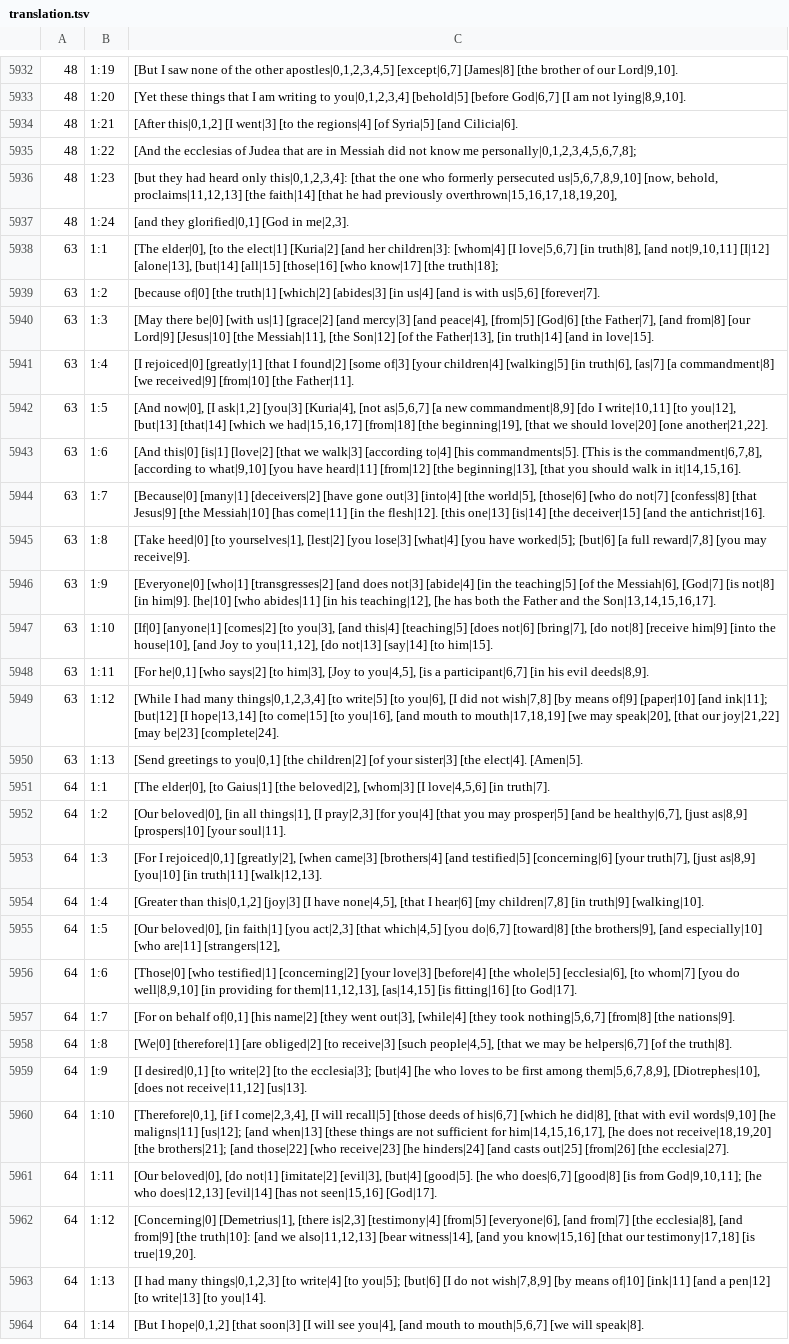
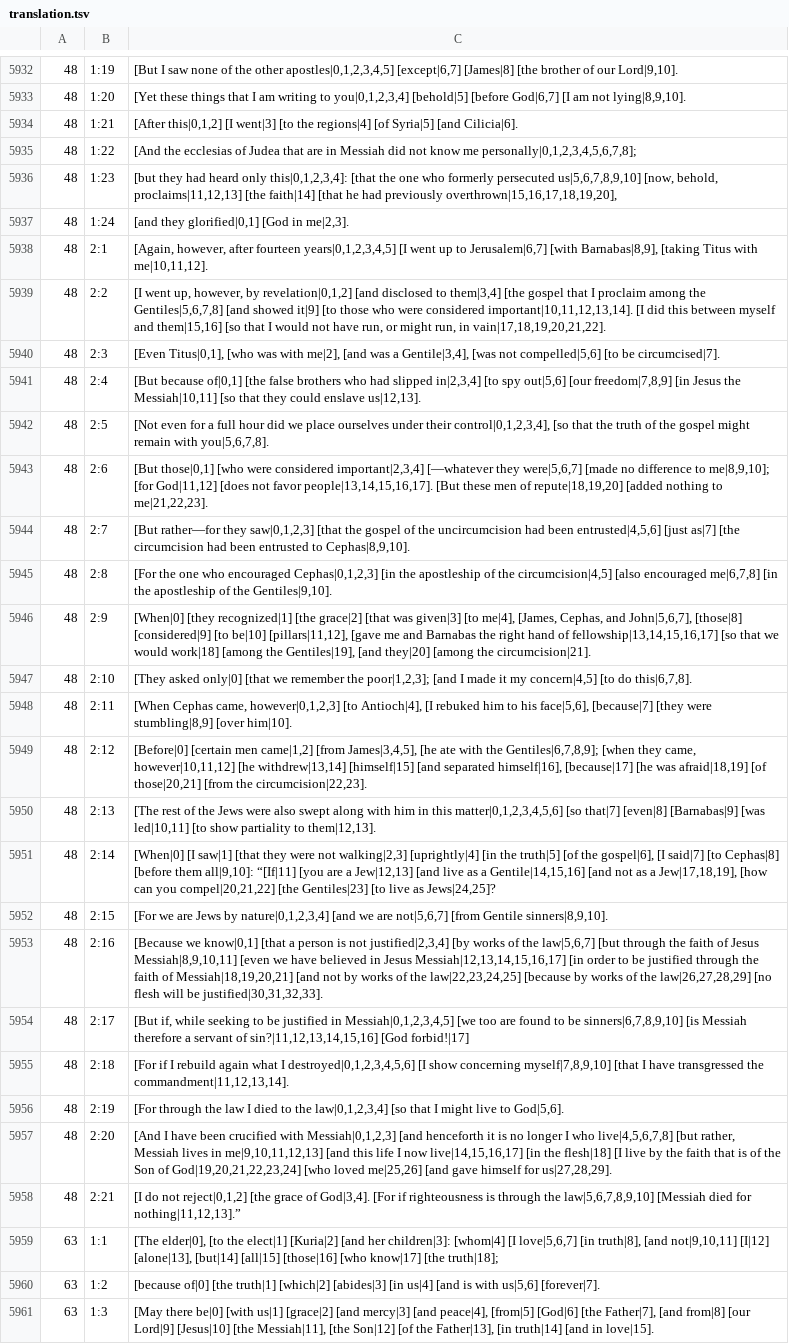
Before and after one commit to machshev/haqor-core, a TSV file: src_texts/Haqor-Peshitta/translation.tsv, drawn as a sheet; only a part is shown, gaps mark what is left out; the shorter side is filled out with more unchanged rows; the diff names each change by its address in the sheet, - before the commit and + after, or states it on an @@ line.

Commit message:
Add source-linked Peshitta English for Galatians 2

```diff
--- a/src_texts/Haqor-Peshitta/translation.tsv
+++ b/src_texts/Haqor-Peshitta/translation.tsv
+row 5938: 48 | 2:1 | [Again, however, after fourteen years|0,1,2,3,4,5] [I went up to Jerusalem|6,7] [with Barnabas|8,9], [taking Titus with me|10,11,12].
+row 5939: 48 | 2:2 | [I went up, however, by revelation|0,1,2] [and disclosed to them|3,4] [the gospel that I proclaim among the Gentiles|5,6,7,8] [and showed it|9] [to those who were considered important|10,11,12,13,14]. [I did this between myself and them|15,16] [so that I would not have run, or might run, in vain|17,18,19,20,21,22].
+row 5940: 48 | 2:3 | [Even Titus|0,1], [who was with me|2], [and was a Gentile|3,4], [was not compelled|5,6] [to be circumcised|7].
+row 5941: 48 | 2:4 | [But because of|0,1] [the false brothers who had slipped in|2,3,4] [to spy out|5,6] [our freedom|7,8,9] [in Jesus the Messiah|10,11] [so that they could enslave us|12,13].
+row 5942: 48 | 2:5 | [Not even for a full hour did we place ourselves under their control|0,1,2,3,4], [so that the truth of the gospel might remain with you|5,6,7,8].
+row 5943: 48 | 2:6 | [But those|0,1] [who were considered important|2,3,4] [—whatever they were|5,6,7] [made no difference to me|8,9,10]; [for God|11,12] [does not favor people|13,14,15,16,17]. [But these men of repute|18,19,20] [added nothing to me|21,22,23].
+row 5944: 48 | 2:7 | [But rather—for they saw|0,1,2,3] [that the gospel of the uncircumcision had been entrusted|4,5,6] [just as|7] [the circumcision had been entrusted to Cephas|8,9,10].
+row 5945: 48 | 2:8 | [For the one who encouraged Cephas|0,1,2,3] [in the apostleship of the circumcision|4,5] [also encouraged me|6,7,8] [in the apostleship of the Gentiles|9,10].
+row 5946: 48 | 2:9 | [When|0] [they recognized|1] [the grace|2] [that was given|3] [to me|4], [James, Cephas, and John|5,6,7], [those|8] [considered|9] [to be|10] [pillars|11,12], [gave me and Barnabas the right hand of fellowship|13,14,15,16,17] [so that we would work|18] [among the Gentiles|19], [and they|20] [among the circumcision|21].
+row 5947: 48 | 2:10 | [They asked only|0] [that we remember the poor|1,2,3]; [and I made it my concern|4,5] [to do this|6,7,8].
+row 5948: 48 | 2:11 | [When Cephas came, however|0,1,2,3] [to Antioch|4], [I rebuked him to his face|5,6], [because|7] [they were stumbling|8,9] [over him|10].
+row 5949: 48 | 2:12 | [Before|0] [certain men came|1,2] [from James|3,4,5], [he ate with the Gentiles|6,7,8,9]; [when they came, however|10,11,12] [he withdrew|13,14] [himself|15] [and separated himself|16], [because|17] [he was afraid|18,19] [of those|20,21] [from the circumcision|22,23].
+row 5950: 48 | 2:13 | [The rest of the Jews were also swept along with him in this matter|0,1,2,3,4,5,6] [so that|7] [even|8] [Barnabas|9] [was led|10,11] [to show partiality to them|12,13].
+row 5951: 48 | 2:14 | [When|0] [I saw|1] [that they were not walking|2,3] [uprightly|4] [in the truth|5] [of the gospel|6], [I said|7] [to Cephas|8] [before them all|9,10]: “[If|11] [you are a Jew|12,13] [and live as a Gentile|14,15,16] [and not as a Jew|17,18,19], [how can you compel|20,21,22] [the Gentiles|23] [to live as Jews|24,25]?
+row 5952: 48 | 2:15 | [For we are Jews by nature|0,1,2,3,4] [and we are not|5,6,7] [from Gentile sinners|8,9,10].
+row 5953: 48 | 2:16 | [Because we know|0,1] [that a person is not justified|2,3,4] [by works of the law|5,6,7] [but through the faith of Jesus Messiah|8,9,10,11] [even we have believed in Jesus Messiah|12,13,14,15,16,17] [in order to be justified through the faith of Messiah|18,19,20,21] [and not by works of the law|22,23,24,25] [because by works of the law|26,27,28,29] [no flesh will be justified|30,31,32,33].
+row 5954: 48 | 2:17 | [But if, while seeking to be justified in Messiah|0,1,2,3,4,5] [we too are found to be sinners|6,7,8,9,10] [is Messiah therefore a servant of sin?|11,12,13,14,15,16] [God forbid!|17]
+row 5955: 48 | 2:18 | [For if I rebuild again what I destroyed|0,1,2,3,4,5,6] [I show concerning myself|7,8,9,10] [that I have transgressed the commandment|11,12,13,14].
+row 5956: 48 | 2:19 | [For through the law I died to the law|0,1,2,3,4] [so that I might live to God|5,6].
+row 5957: 48 | 2:20 | [And I have been crucified with Messiah|0,1,2,3] [and henceforth it is no longer I who live|4,5,6,7,8] [but rather, Messiah lives in me|9,10,11,12,13] [and this life I now live|14,15,16,17] [in the flesh|18] [I live by the faith that is of the Son of God|19,20,21,22,23,24] [who loved me|25,26] [and gave himself for us|27,28,29].
+row 5958: 48 | 2:21 | [I do not reject|0,1,2] [the grace of God|3,4]. [For if righteousness is through the law|5,6,7,8,9,10] [Messiah died for nothing|11,12,13].”
```
Also changed, not shown: 1 other file.
